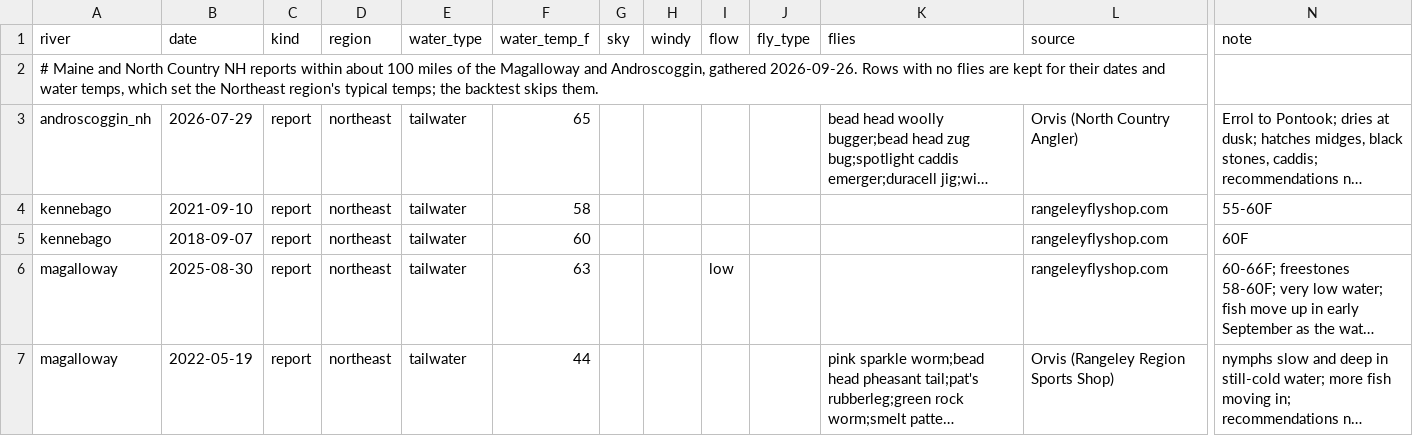
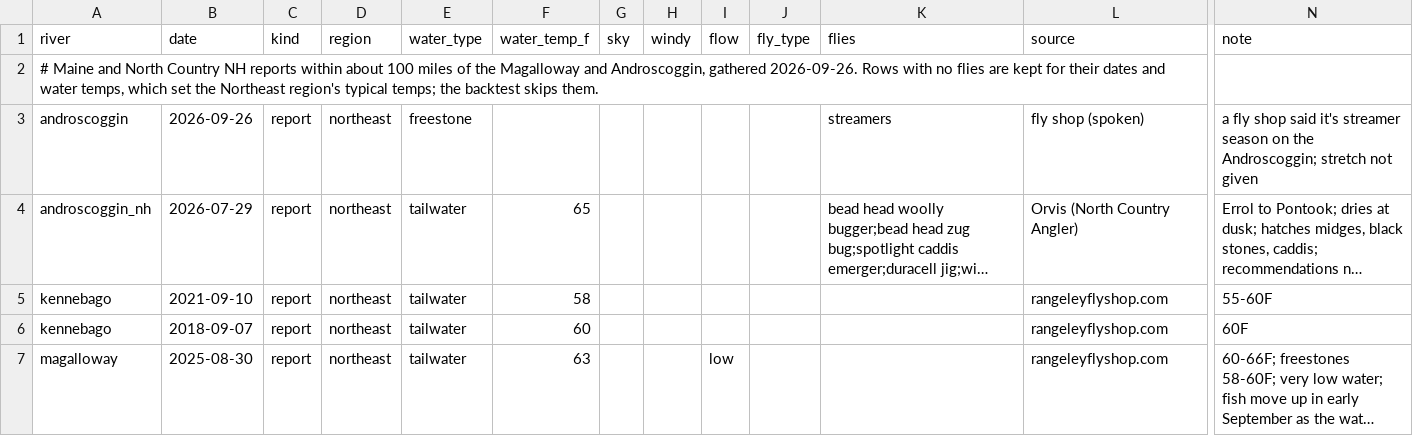
Before and after one commit to edwardphill/fly-picker, a CSV file: eval/reports_me.csv, drawn as a sheet; only a part is shown, gaps mark what is left out; the shorter side is filled out with more unchanged rows; long unchanged cells end in …; rows hold the shown columns only; the diff names each change by its address in the sheet, - before the commit and + after, or states it on an @@ line.

```diff
--- a/eval/reports_me.csv
+++ b/eval/reports_me.csv
+row 3: androscoggin | 2026-09-26 | report | northeast | freestone |  |  |  |  |  | streamers | fly shop (spoken) | a fly shop said it's streamer season on the Androscoggin; stretch not given
```
Also changed, not shown: 3 other files.
